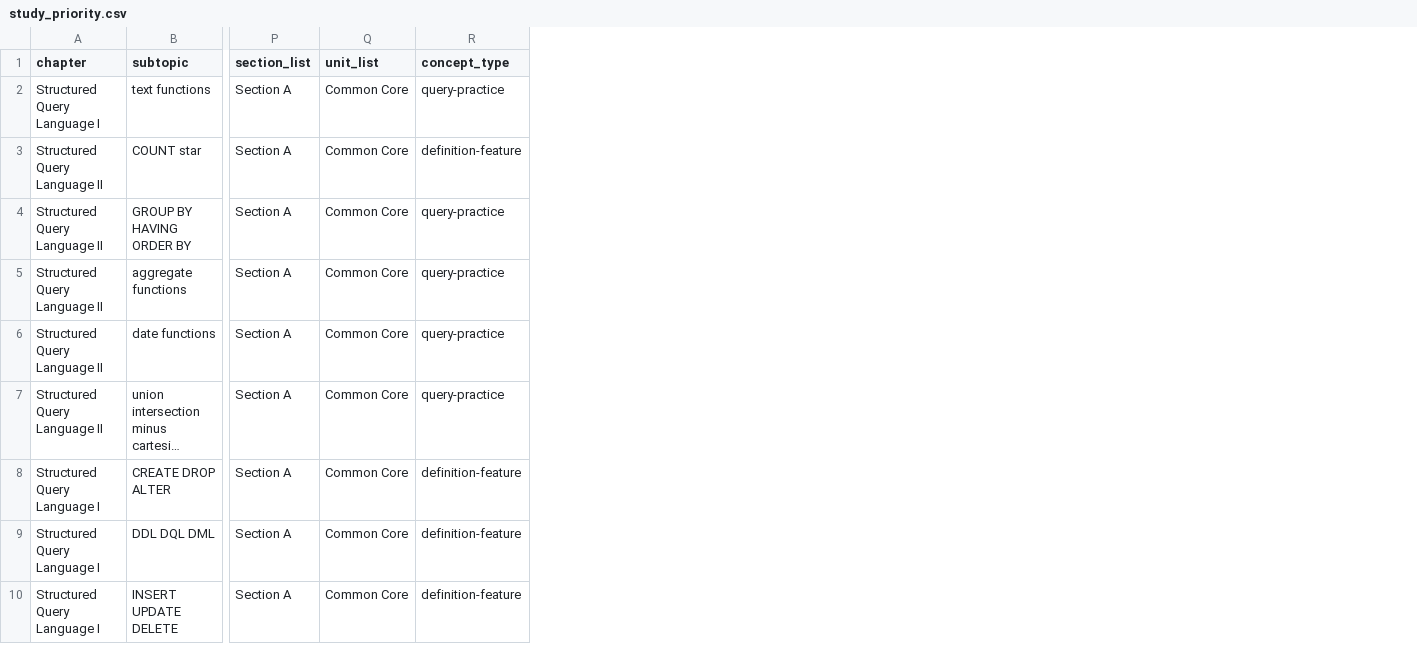
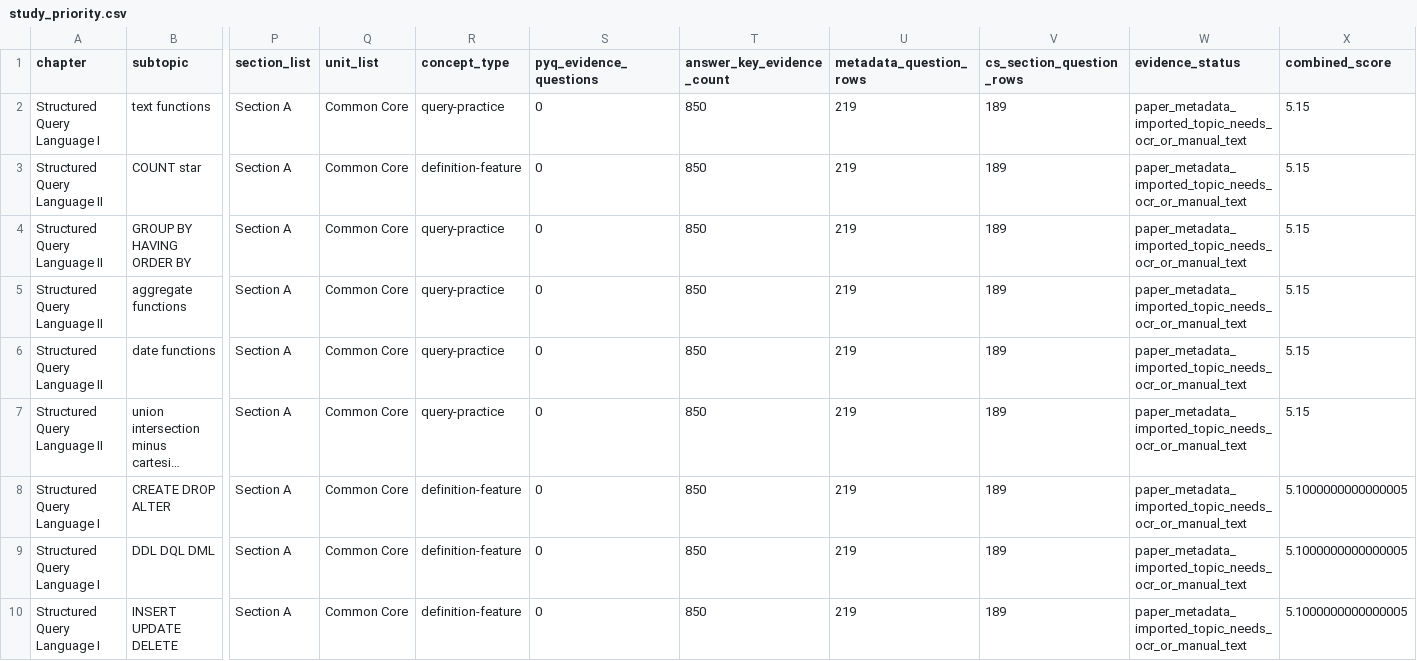
Before and after one commit to isthispatrick/ceut-bst, a CSV file: data/cuet_cs/processed/study_priority.csv, drawn as a sheet; only a part is shown, gaps mark what is left out; long unchanged cells end in …; the diff names each change by its address in the sheet, - before the commit and + after, or states it on an @@ line.

Commit message:
Import public CUET CS evidence

```diff
--- a/data/cuet_cs/processed/study_priority.csv
+++ b/data/cuet_cs/processed/study_priority.csv
+column S (pyq_evidence_questions), rows 2-10: all 0
+column T (answer_key_evidence_count), rows 2-10: all 850
+column U (metadata_question_rows), rows 2-10: all 219
+column V (cs_section_question_rows), rows 2-10: all 189
+column W (evidence_status), rows 2-10: all paper_metadata_imported_topic_needs_ocr_or_manual_text
+column X (combined_score), rows 2-10: 5.15 | 5.15 | 5.15 | 5.15 | 5.15 | 5.15 | 5.1000000000000005 | 5.1000000000000005 | 5.1000000000000005
```
Also changed, not shown: data/cuet_cs/processed/data_quality_summary.csv, data/cuet_cs/processed/question_format_strategy.csv, 10 other files.
